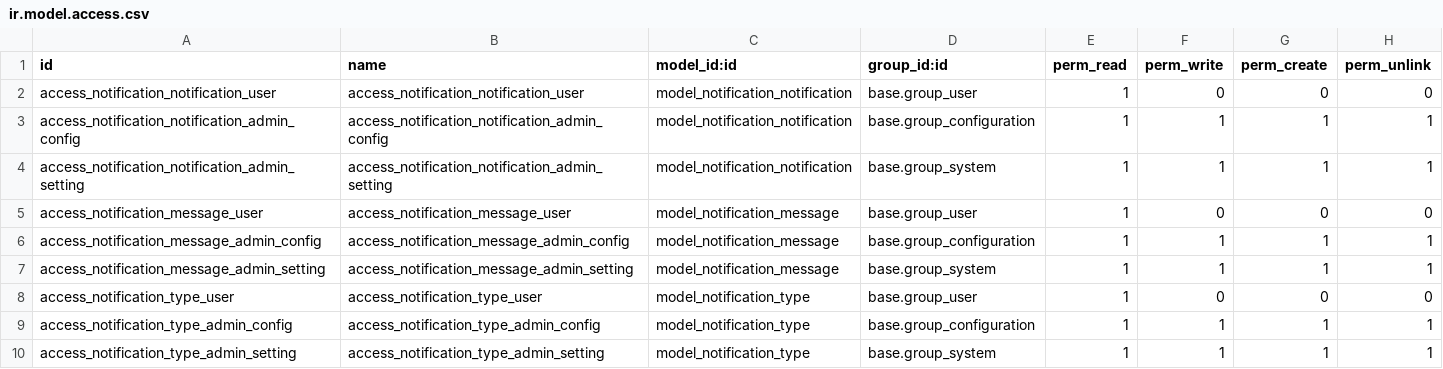
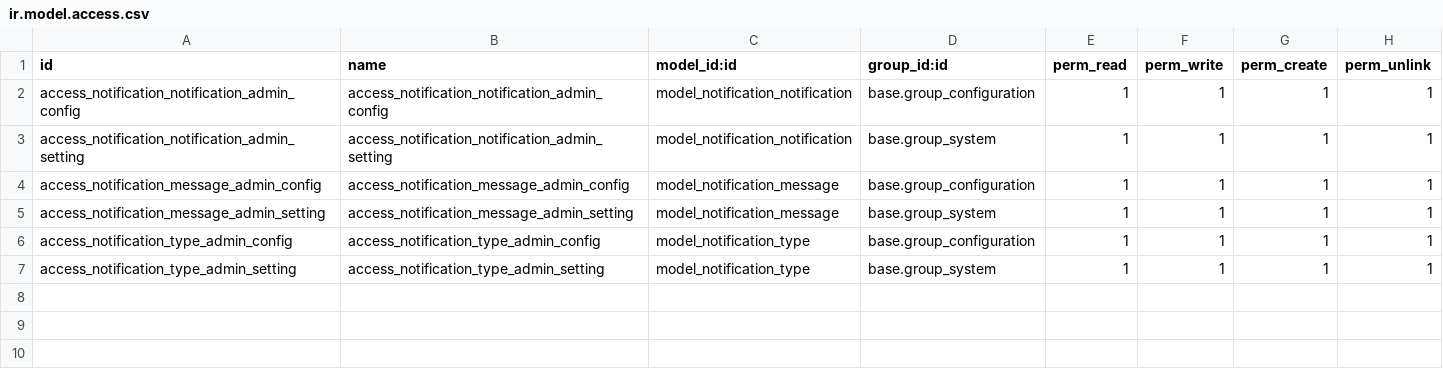
Before and after one commit to BT-tbaechle/own-apps, a CSV file: bt_global_messager/security/ir.model.access.csv, drawn as a sheet; the diff names each change by its address in the sheet, - before the commit and + after, or states it on an @@ line.

```diff
--- a/bt_global_messager/security/ir.model.access.csv
+++ b/bt_global_messager/security/ir.model.access.csv
-row 2: access_notification_notification_user | access_notification_notification_user | model_notification_notification | base.group_user | 1 | 0 | 0 | 0
-row 5: access_notification_message_user | access_notification_message_user | model_notification_message | base.group_user | 1 | 0 | 0 | 0
-row 8: access_notification_type_user | access_notification_type_user | model_notification_type | base.group_user | 1 | 0 | 0 | 0
```
Also changed, not shown: 6 other files.
